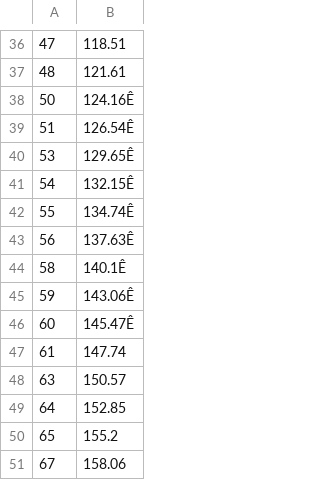
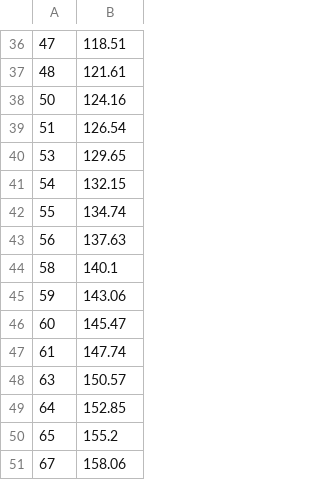
Before and after one commit to giauyentran/hotend-thermal-model, a CSV file: hotend_testing.csv, drawn as a sheet; only a part is shown, gaps mark what is left out; the diff names each change by its address in the sheet, - before the commit and + after, or states it on an @@ line.

Commit message:
clean data

```diff
--- a/hotend_testing.csv
+++ b/hotend_testing.csv
-B38: 124.16Ê
+B38: 124.16
-B39: 126.54Ê
+B39: 126.54
-B40: 129.65Ê
+B40: 129.65
-B41: 132.15Ê
+B41: 132.15
-B42: 134.74Ê
+B42: 134.74
-B43: 137.63Ê
+B43: 137.63
-B44: 140.1Ê
+B44: 140.1
-B45: 143.06Ê
+B45: 143.06
-B46: 145.47Ê
+B46: 145.47
```
